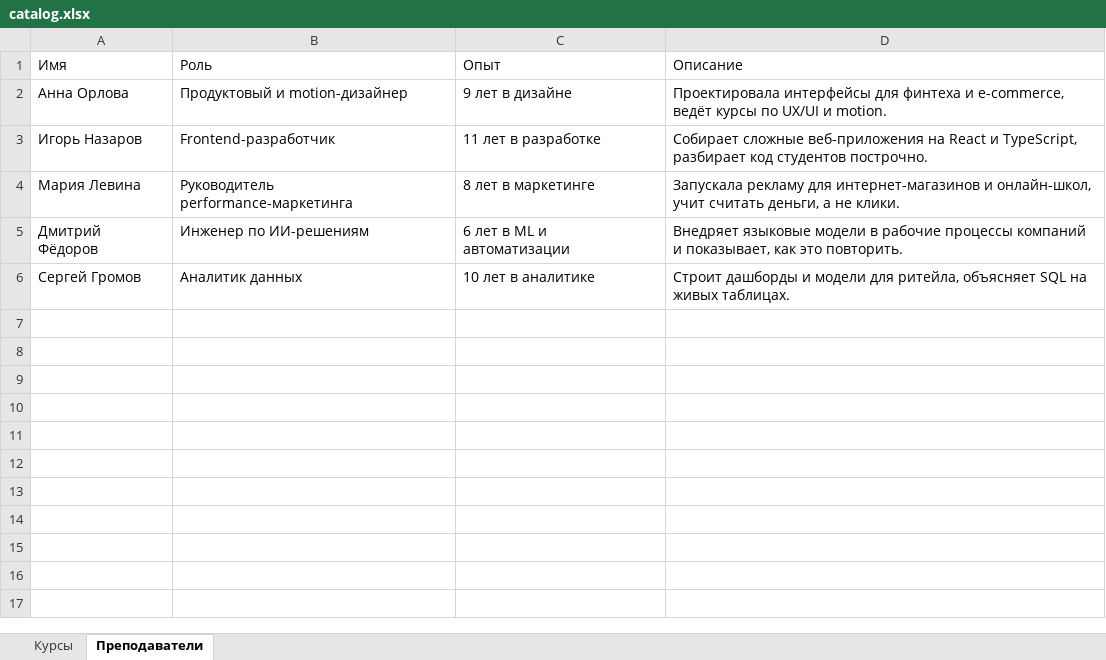
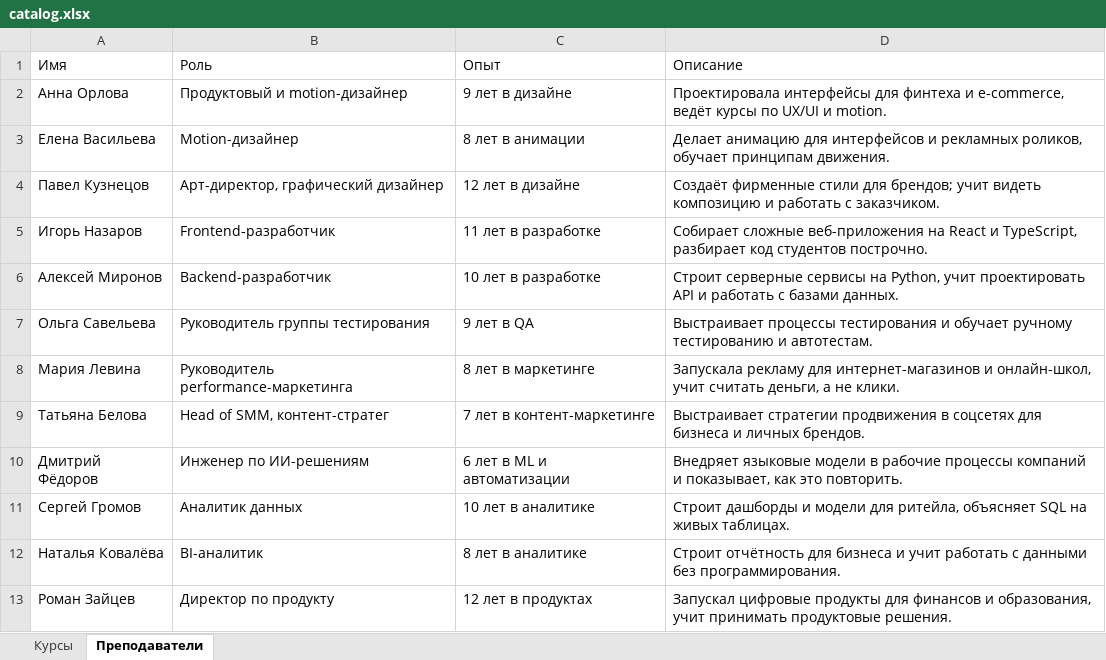
Before and after one commit to Imaxmen/Rag, an Excel workbook: knowledge/catalog.xlsx, sheet Преподаватели, drawn as a sheet; values as stored, in another font and other column widths than the file's, no borders; the diff names each change by its address in the sheet, - before the commit and + after, or states it on an @@ line.

```diff
--- a/knowledge/catalog.xlsx (sheet Преподаватели)
+++ b/knowledge/catalog.xlsx (sheet Преподаватели)
+row 3: Елена Васильева | Motion-дизайнер | 8 лет в анимации | Делает анимацию для интерфейсов и рекламных роликов, обучает принципам движения.
+row 4: Павел Кузнецов | Арт-директор, графический дизайнер | 12 лет в дизайне | Создаёт фирменные стили для брендов; учит видеть композицию и работать с заказчиком.
+row 6: Алексей Миронов | Backend-разработчик | 10 лет в разработке | Строит серверные сервисы на Python, учит проектировать API и работать с базами данных.
+row 7: Ольга Савельева | Руководитель группы тестирования | 9 лет в QA | Выстраивает процессы тестирования и обучает ручному тестированию и автотестам.
+row 9: Татьяна Белова | Head of SMM, контент-стратег | 7 лет в контент-маркетинге | Выстраивает стратегии продвижения в соцсетях для бизнеса и личных брендов.
+row 12: Наталья Ковалёва | BI-аналитик | 8 лет в аналитике | Строит отчётность для бизнеса и учит работать с данными без программирования.
+row 13: Роман Зайцев | Директор по продукту | 12 лет в продуктах | Запускал цифровые продукты для финансов и образования, учит принимать продуктовые решения.
```
Also changed, not shown: sheet Курсы, 8 other files.
